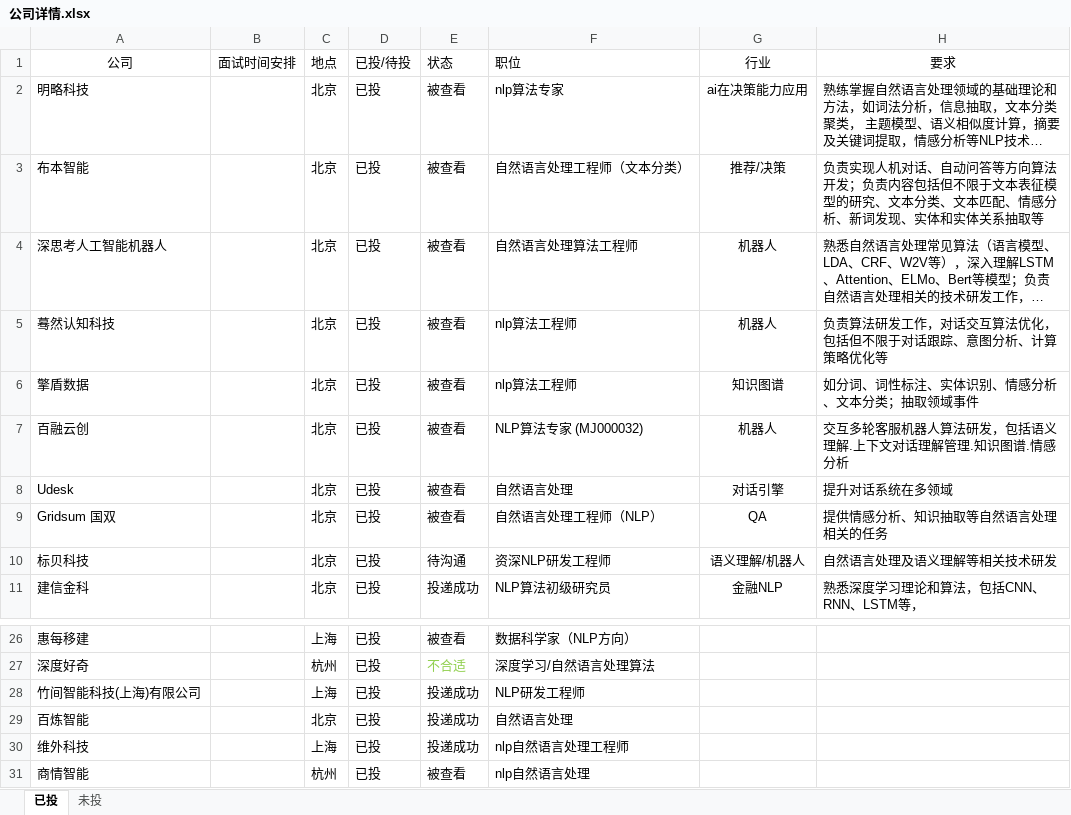
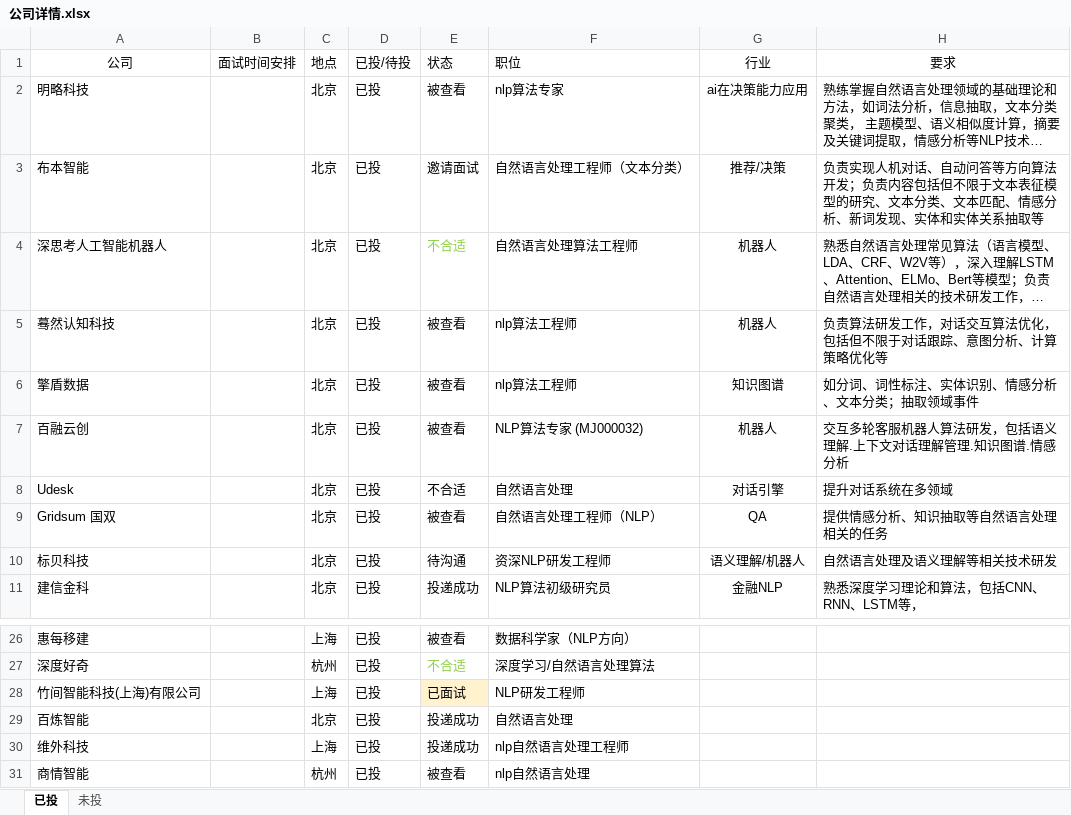
Before and after one commit to aidarker/leetcoding, an Excel workbook: MianShiInfo/公司详情.xlsx, sheet 已投, drawn as a sheet; only a part is shown, gaps mark what is left out; long unchanged cells end in …; values as stored, in another font and other column widths than the file's, no borders; the diff names each change by its address in the sheet, - before the commit and + after, or states it on an @@ line.

```diff
--- a/MianShiInfo/公司详情.xlsx (sheet 已投)
+++ b/MianShiInfo/公司详情.xlsx (sheet 已投)
-E3 (状态): 被查看
+E3 (状态): 邀请面试
-E4 (状态): 被查看
+E4 (状态): 不合适
-E4 text colour: black
+E4 text colour: #92D050
-E8 (状态): 被查看
+E8 (状态): 不合适
-E28 (状态): 投递成功
+E28 (状态): 已面试
-E28 fill: none
+E28 fill: #FFF2CC
```
Also changed, not shown: 3 other files.
